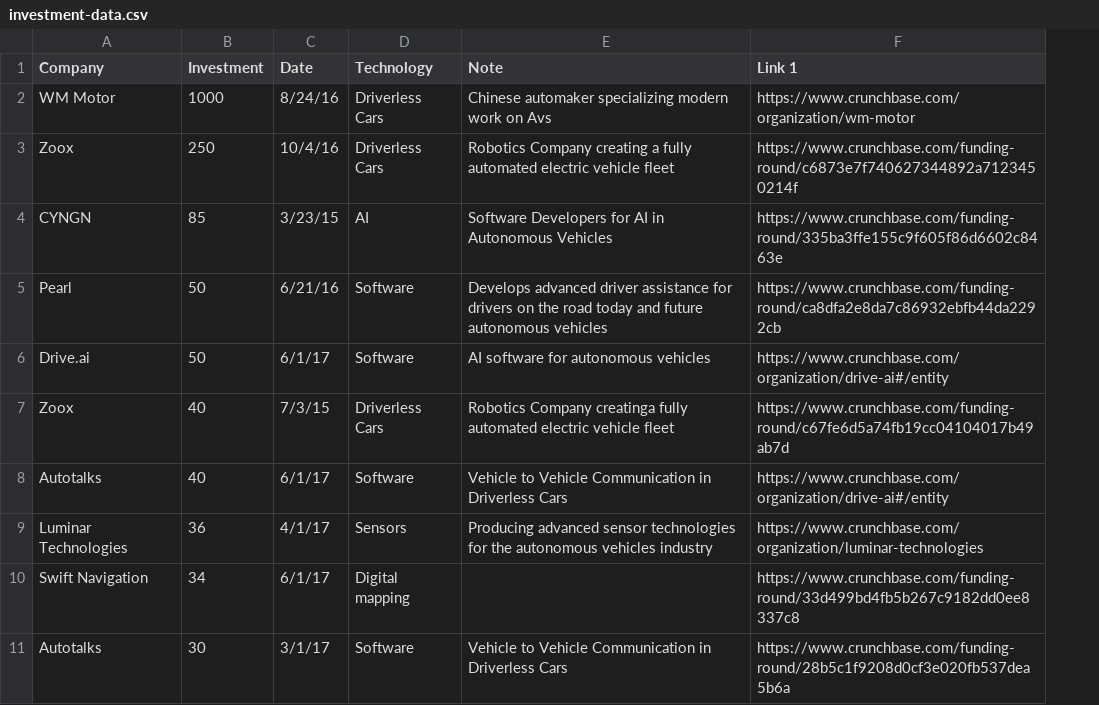
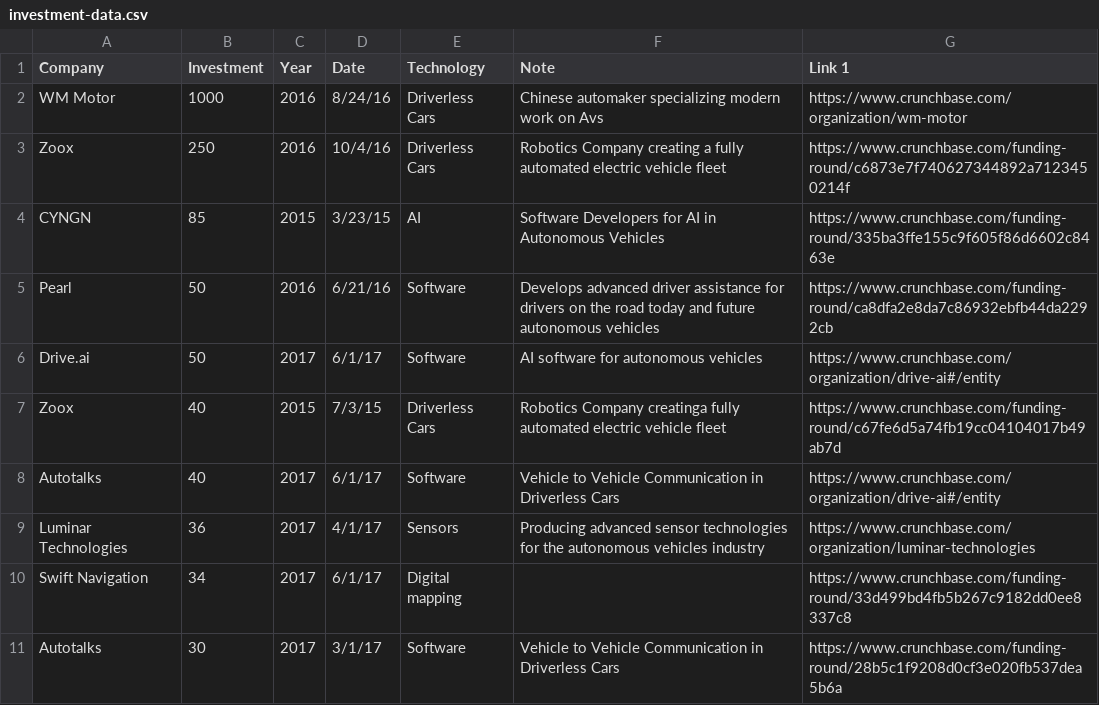
Before and after one commit to hksdatascience/website, a CSV file: data/investment-data.csv, drawn as a sheet; only a part is shown; the diff names each change by its address in the sheet, - before the commit and + after, or states it on an @@ line.

Commit message:
data showing up on whoswinning scatter chart

```diff
--- a/data/investment-data.csv
+++ b/data/investment-data.csv
+column C (Year), rows 2-11: 2016 | 2016 | 2015 | 2016 | 2017 | 2015 | 2017 | 2017 | 2017 | 2017
```
Also changed, not shown: 1 other file.
